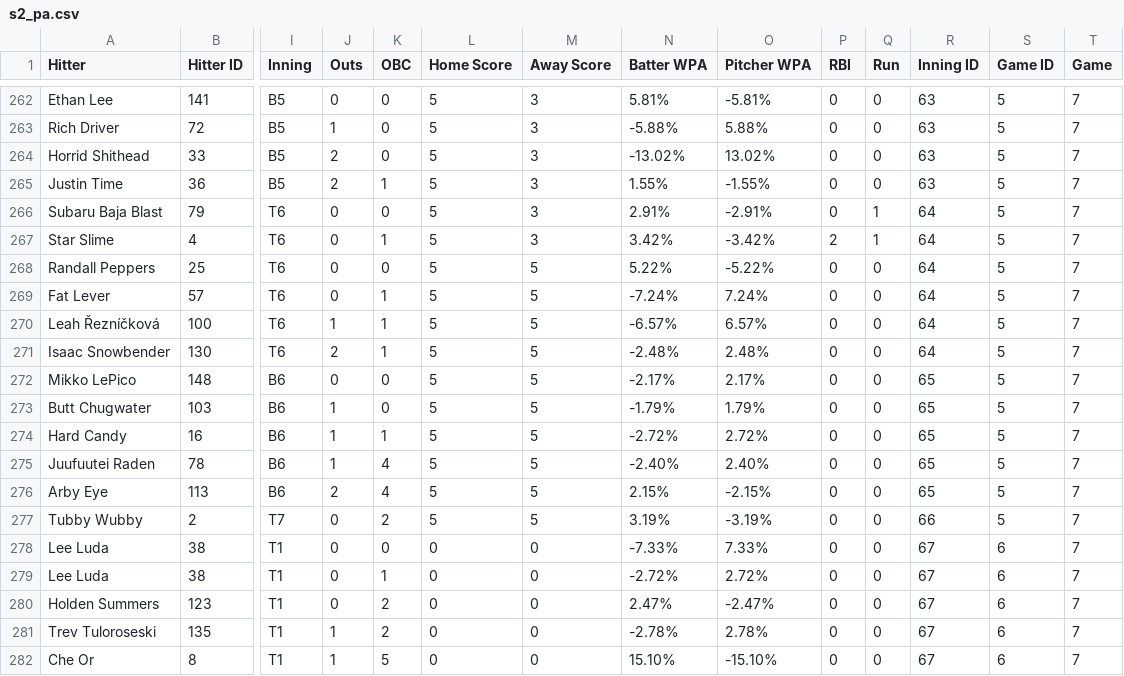
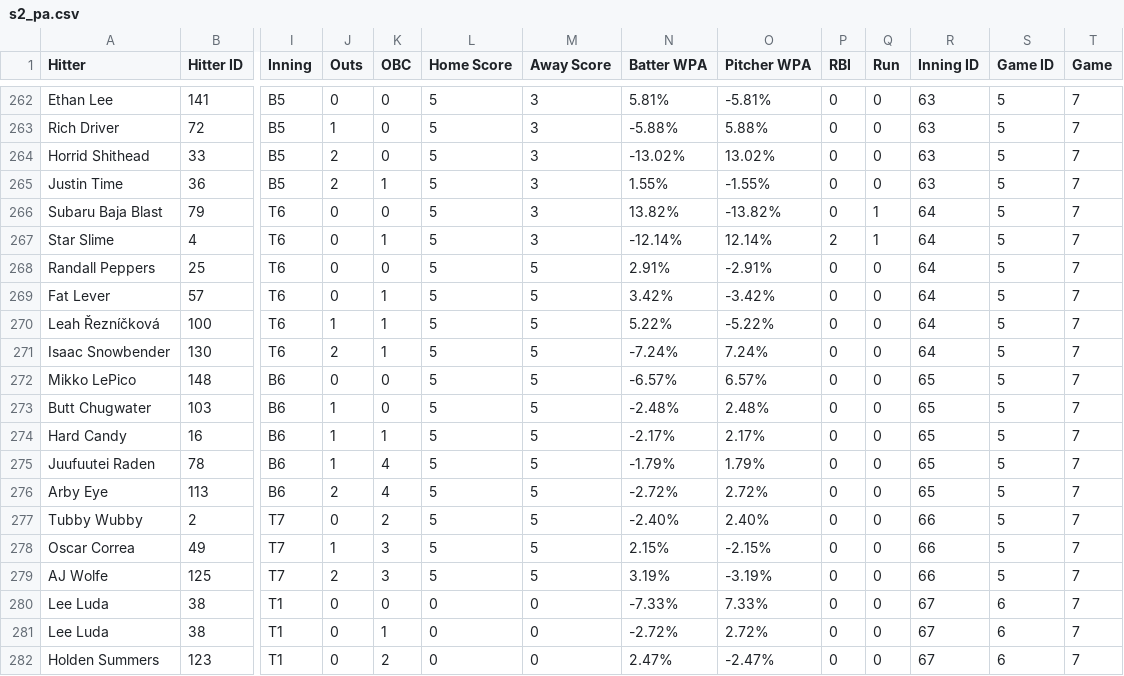
Before and after one commit to nathanc3331/gib-pitch-trend, a CSV file: data/s2_pa.csv, drawn as a sheet; only a part is shown, gaps mark what is left out; the shorter side is filled out with more unchanged rows; rows hold the shown columns only; the diff names each change by its address in the sheet, - before the commit and + after, or states it on an @@ line.

```diff
--- a/data/s2_pa.csv
+++ b/data/s2_pa.csv
-N266 (Batter WPA): 2.91%
+N266 (Batter WPA): 13.82%
-O266 (Pitcher WPA): -2.91%
+O266 (Pitcher WPA): -13.82%
-N267 (Batter WPA): 3.42%
+N267 (Batter WPA): -12.14%
-O267 (Pitcher WPA): -3.42%
+O267 (Pitcher WPA): 12.14%
-N268 (Batter WPA): 5.22%
+N268 (Batter WPA): 2.91%
-O268 (Pitcher WPA): -5.22%
+O268 (Pitcher WPA): -2.91%
-N269 (Batter WPA): -7.24%
+N269 (Batter WPA): 3.42%
-O269 (Pitcher WPA): 7.24%
+O269 (Pitcher WPA): -3.42%
-N270 (Batter WPA): -6.57%
+N270 (Batter WPA): 5.22%
-O270 (Pitcher WPA): 6.57%
+O270 (Pitcher WPA): -5.22%
-N271 (Batter WPA): -2.48%
+N271 (Batter WPA): -7.24%
-O271 (Pitcher WPA): 2.48%
+O271 (Pitcher WPA): 7.24%
-N272 (Batter WPA): -2.17%
+N272 (Batter WPA): -6.57%
-O272 (Pitcher WPA): 2.17%
+O272 (Pitcher WPA): 6.57%
-N273 (Batter WPA): -1.79%
+N273 (Batter WPA): -2.48%
-O273 (Pitcher WPA): 1.79%
+O273 (Pitcher WPA): 2.48%
-N274 (Batter WPA): -2.72%
+N274 (Batter WPA): -2.17%
-O274 (Pitcher WPA): 2.72%
+O274 (Pitcher WPA): 2.17%
-N275 (Batter WPA): -2.40%
+N275 (Batter WPA): -1.79%
-O275 (Pitcher WPA): 2.40%
+O275 (Pitcher WPA): 1.79%
-N276 (Batter WPA): 2.15%
+N276 (Batter WPA): -2.72%
-O276 (Pitcher WPA): -2.15%
+O276 (Pitcher WPA): 2.72%
-N277 (Batter WPA): 3.19%
+N277 (Batter WPA): -2.40%
-O277 (Pitcher WPA): -3.19%
+O277 (Pitcher WPA): 2.40%
+row 278: Oscar Correa | 49 | T7 | 1 | 3 | 5 | 5 | 2.15% | -2.15% | 0 | 0 | 66 | 5 | 7
+row 279: AJ Wolfe | 125 | T7 | 2 | 3 | 5 | 5 | 3.19% | -3.19% | 0 | 0 | 66 | 5 | 7
```
Also changed, not shown: 1 other file.
